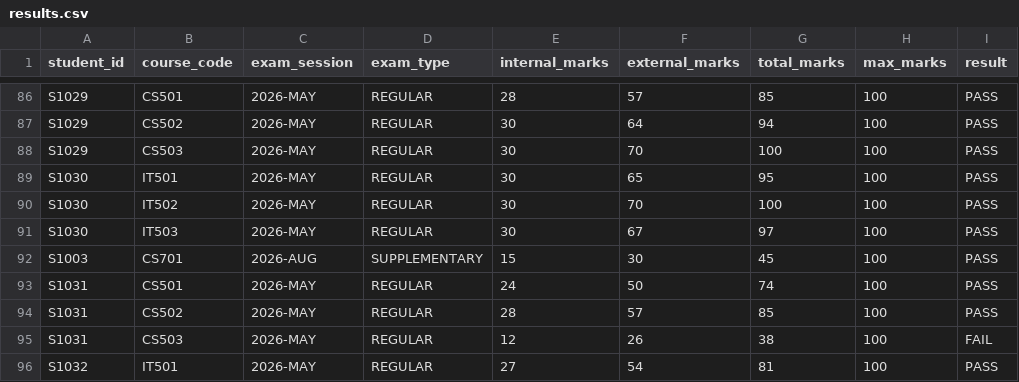
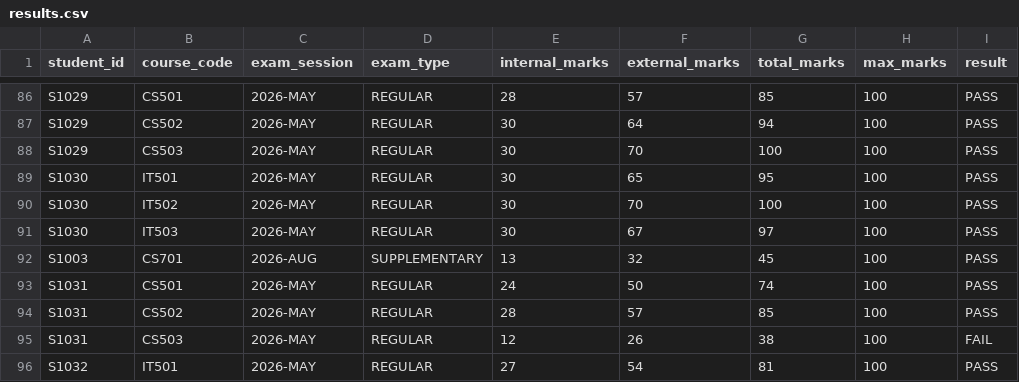
Before and after one commit to codexarnav/outliers-hcl-hackathon, a CSV file: data/test_students/results.csv, drawn as a sheet; only a part is shown, gaps mark what is left out.

Commit message:
fix(student-kit): address all 13 Greptile review findings on PR #2
- scripts/load_students.py: replace INSERT OR REPLACE with non-destructive ON CONFLICT DO UPDATE to prevent ON DELETE CASCADE wiping child records
- scripts/load_students.py: wrap directory load in a single atomic database transaction
- scripts/validate_students.py: validate all mandatory table columns, positive max_marks, non-negative scores, exam_type, and proportional passing threshold
- sql/derived_features.sql: fix classes_short_by to account for growing total classes held; add COALESCE fallback for marks gap and placement CGPA
- sql/derived_features.sql: fix v_latest_attempt chronological session ordering by year/month
- scripts/validate_data.py: accept MAKEUP in VALID_EXAM_TYPES, resolve active rules per-student, sort attempts chronologically by session
- data/test_students/results.csv & json: preserve S1003 internal marks at 13 across regular and supplementary attempts

```diff
--- a/data/test_students/results.csv
+++ b/data/test_students/results.csv
@@ -91,3 +91,3 @@ S1030,IT502,2026-MAY,REGULAR,30,70,100,100,PASS
 S1030,IT503,2026-MAY,REGULAR,30,67,97,100,PASS
-S1003,CS701,2026-AUG,SUPPLEMENTARY,15,30,45,100,PASS
+S1003,CS701,2026-AUG,SUPPLEMENTARY,13,32,45,100,PASS
 S1031,CS501,2026-MAY,REGULAR,24,50,74,100,PASS
```
Also changed, not shown: data/test_students/attendance.csv, data/test_students/courses.csv, 9 other files.
